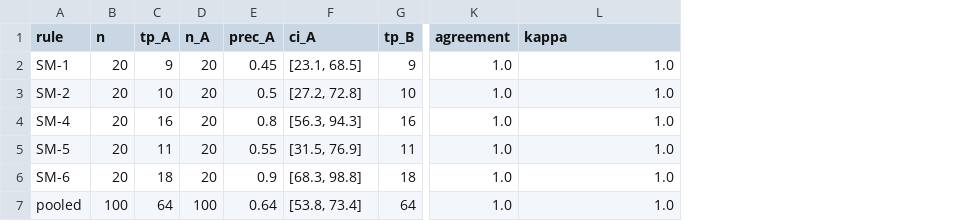
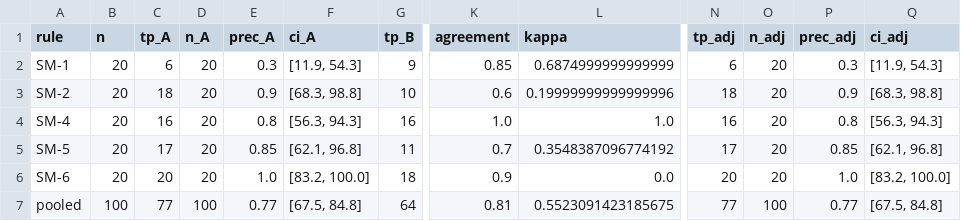
Before and after one commit to dryuemco/industrial_robot_security, a CSV file: paper/tables/precision_audit_v2.csv, drawn as a sheet; only a part is shown, gaps mark what is left out; the diff names each change by its address in the sheet, - before the commit and + after, or states it on an @@ line.

```diff
--- a/paper/tables/precision_audit_v2.csv
+++ b/paper/tables/precision_audit_v2.csv
+column N (tp_adj), rows 2-7: 6 | 18 | 16 | 17 | 20 | 77
+column O (n_adj), rows 2-7: 20 | 20 | 20 | 20 | 20 | 100
+column P (prec_adj), rows 2-7: 0.3 | 0.9 | 0.8 | 0.85 | 1.0 | 0.77
+column Q (ci_adj), rows 2-7: [11.9, 54.3] | [68.3, 98.8] | [56.3, 94.3] | [62.1, 96.8] | [83.2, 100.0] | [67.5, 84.8]
-C2 (tp_A): 9
+C2 (tp_A): 6
-E2 (prec_A): 0.45
+E2 (prec_A): 0.3
-F2 (ci_A): [23.1, 68.5]
+F2 (ci_A): [11.9, 54.3]
-K2 (agreement): 1.0
+K2 (agreement): 0.85
-L2 (kappa): 1.0
+L2 (kappa): 0.6874999999999999
-C3 (tp_A): 10
+C3 (tp_A): 18
-E3 (prec_A): 0.5
+E3 (prec_A): 0.9
-F3 (ci_A): [27.2, 72.8]
+F3 (ci_A): [68.3, 98.8]
-K3 (agreement): 1.0
+K3 (agreement): 0.6
-L3 (kappa): 1.0
+L3 (kappa): 0.19999999999999996
-C5 (tp_A): 11
+C5 (tp_A): 17
-E5 (prec_A): 0.55
+E5 (prec_A): 0.85
-F5 (ci_A): [31.5, 76.9]
+F5 (ci_A): [62.1, 96.8]
-K5 (agreement): 1.0
+K5 (agreement): 0.7
-L5 (kappa): 1.0
+L5 (kappa): 0.3548387096774192
-C6 (tp_A): 18
+C6 (tp_A): 20
-E6 (prec_A): 0.9
+E6 (prec_A): 1.0
-F6 (ci_A): [68.3, 98.8]
+F6 (ci_A): [83.2, 100.0]
-K6 (agreement): 1.0
+K6 (agreement): 0.9
-L6 (kappa): 1.0
+L6 (kappa): 0.0
-C7 (tp_A): 64
+C7 (tp_A): 77
-E7 (prec_A): 0.64
+E7 (prec_A): 0.77
-F7 (ci_A): [53.8, 73.4]
+F7 (ci_A): [67.5, 84.8]
-K7 (agreement): 1.0
+K7 (agreement): 0.81
-L7 (kappa): 1.0
+L7 (kappa): 0.5523091423185675
```
Also changed, not shown: docs/review/audit_v2/sheet_rater_A.csv, paper/tables/sensitivity_e1_baseline.csv, 13 other files.
